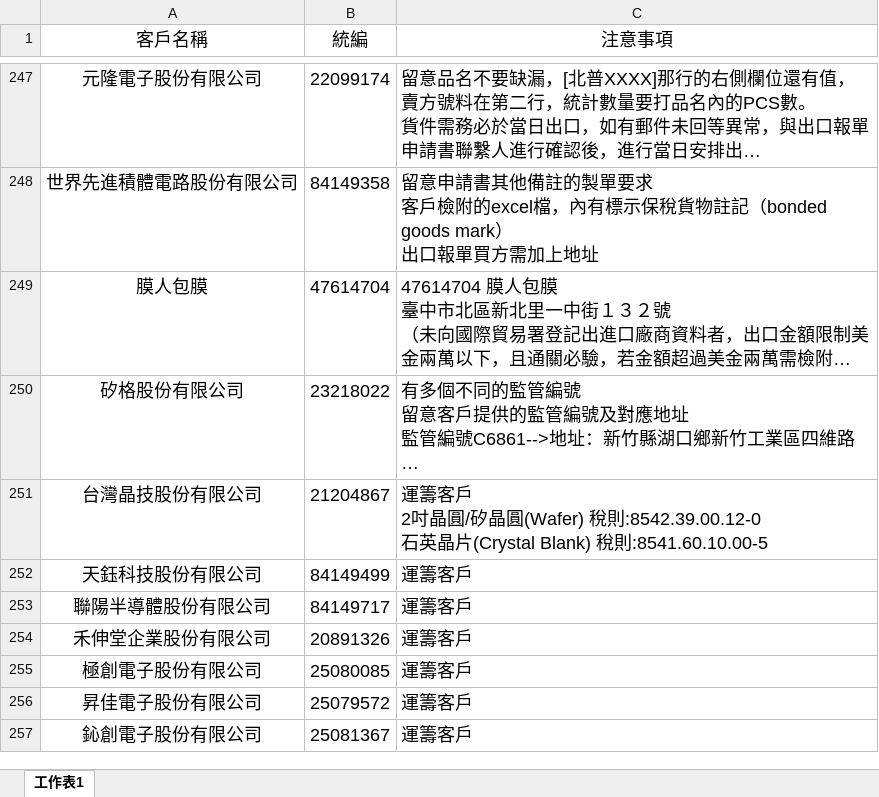
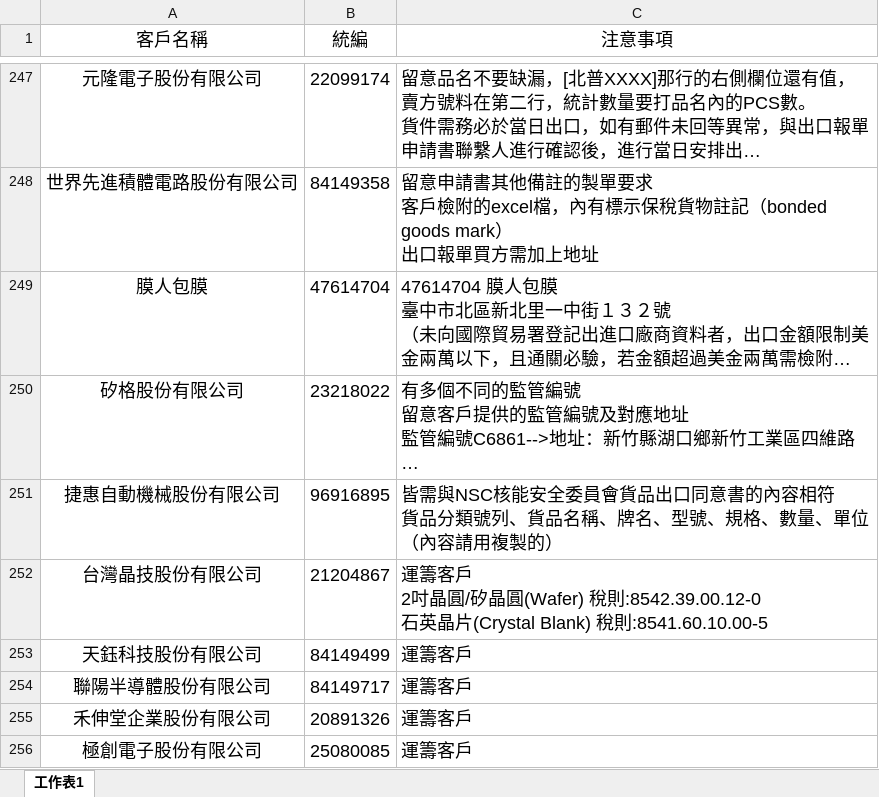
Before and after one commit to liyijung/Export-declaration, an Excel workbook: thingsToNote.xlsx, sheet 工作表1, drawn as a sheet; only a part is shown, gaps mark what is left out; the shorter side is filled out with more unchanged rows; long unchanged cells end in …; values as stored, in another font and other column widths than the file's, no borders; conditional formats not drawn; ↵ is a line break in a cell; the diff names each change by its address in the sheet, - before the commit and + after, or states it on an @@ line.

Commit message:
Add files via upload

```diff
--- a/thingsToNote.xlsx (sheet 工作表1)
+++ b/thingsToNote.xlsx (sheet 工作表1)
+row 251: 捷惠自動機械股份有限公司 | 96916895 | 皆需與NSC核能安全委員會貨品出口同意書的內容相符 ↵ 貨品分類號列、貨品名稱、牌名、型號、規格、數量、單位 ↵ （內容請用複製的）
```
